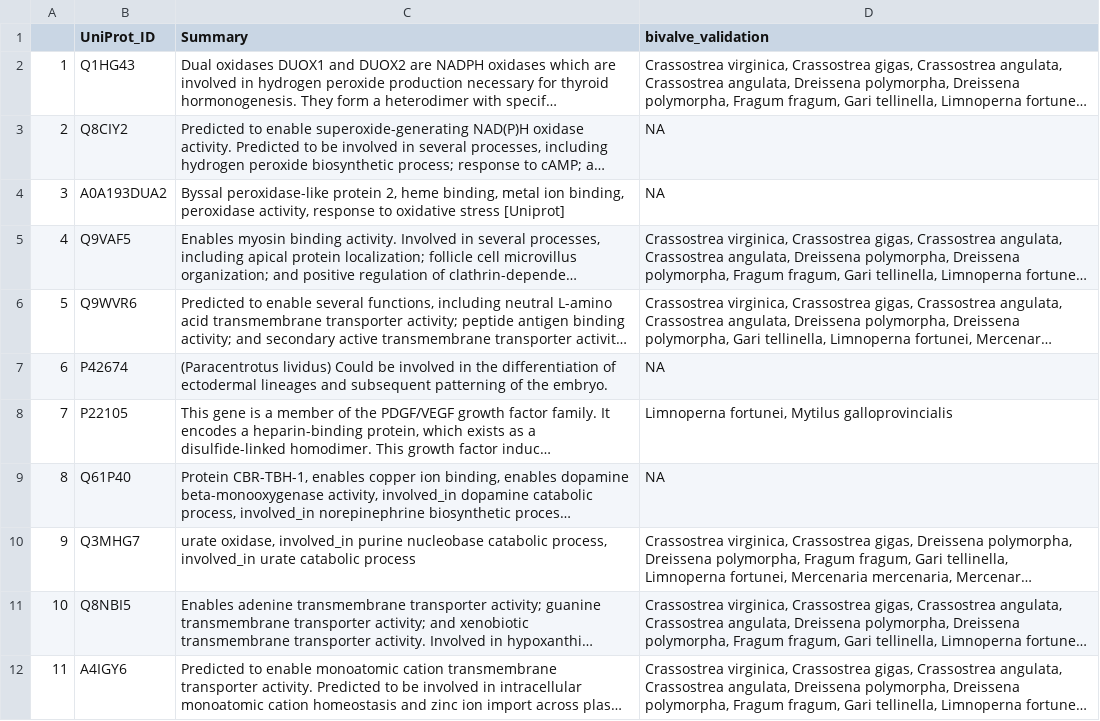
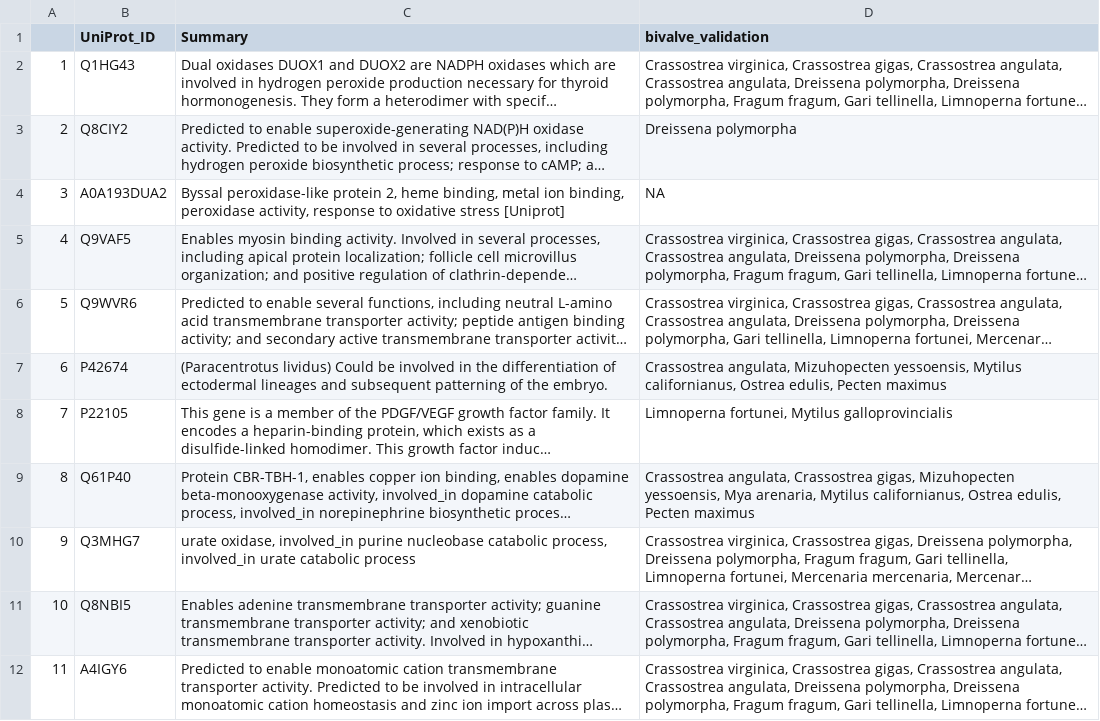
Before and after one commit to graceleuchtenberger/Byssus-expression-analysis, a CSV file: output/Top_gene_summaries/GDO_topgene_summs_ortho.csv, drawn as a sheet; only a part is shown; long unchanged cells end in …; the diff covers the shown part only; the diff names each change by its address in the sheet, - before the commit and + after, or states it on an @@ line.

Commit message:
Update GDO_topgene_summs_ortho.csv

```diff
--- a/output/Top_gene_summaries/GDO_topgene_summs_ortho.csv
+++ b/output/Top_gene_summaries/GDO_topgene_summs_ortho.csv
-D3 (bivalve_validation): NA
+D3 (bivalve_validation): Dreissena polymorpha
-D7 (bivalve_validation): NA
+D7 (bivalve_validation): Crassostrea angulata, Mizuhopecten yessoensis, Mytilus californianus, Ostrea edulis, Pecten maximus
-D9 (bivalve_validation): NA
+D9 (bivalve_validation): Crassostrea angulata, Crassostrea gigas, Mizuhopecten yessoensis, Mya arenaria, Mytilus californianus, Ostrea edulis, Pecten maximus
```
Also changed, not shown: 5 edited cells elsewhere in this file.
